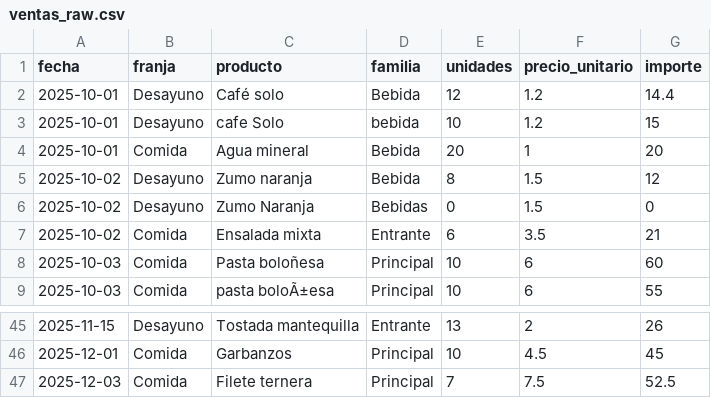
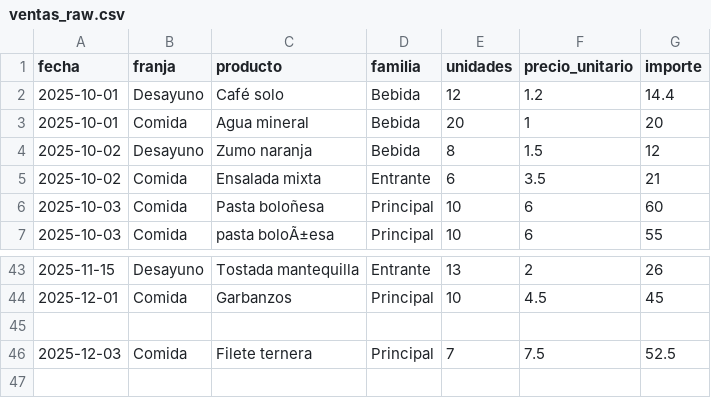
Before and after one commit to angell889/Bi-Angel, a CSV file: ventas_raw.csv, drawn as a sheet; only a part is shown, gaps mark what is left out.

Commit message:
Fix formatting issues and update ventas_raw.csv

```diff
--- a/ventas_raw.csv
+++ b/ventas_raw.csv
@@ -2,6 +2,4 @@ fecha,franja,producto,familia,unidades,precio_unitario,importe
 2025-10-01,Desayuno,Café solo,Bebida,12,1.2,14.4
-2025-10-01,Desayuno,cafe Solo,bebida,10,1.2,15
 2025-10-01,Comida,Agua mineral,Bebida,20,1,20
 2025-10-02,Desayuno,Zumo naranja,Bebida,8,1.5,12
-2025-10-02,Desayuno,Zumo Naranja,Bebidas,0,1.5,0
 2025-10-02,Comida,Ensalada mixta,Entrante,6,3.5,21
@@ -46,2 +44,3 @@ fecha,franja,producto,familia,unidades,precio_unitario,importe
 2025-12-01,Comida,Garbanzos,Principal,10,4.5,45
+
 2025-12-03,Comida,Filete ternera,Principal,7,7.5,52.5
```
